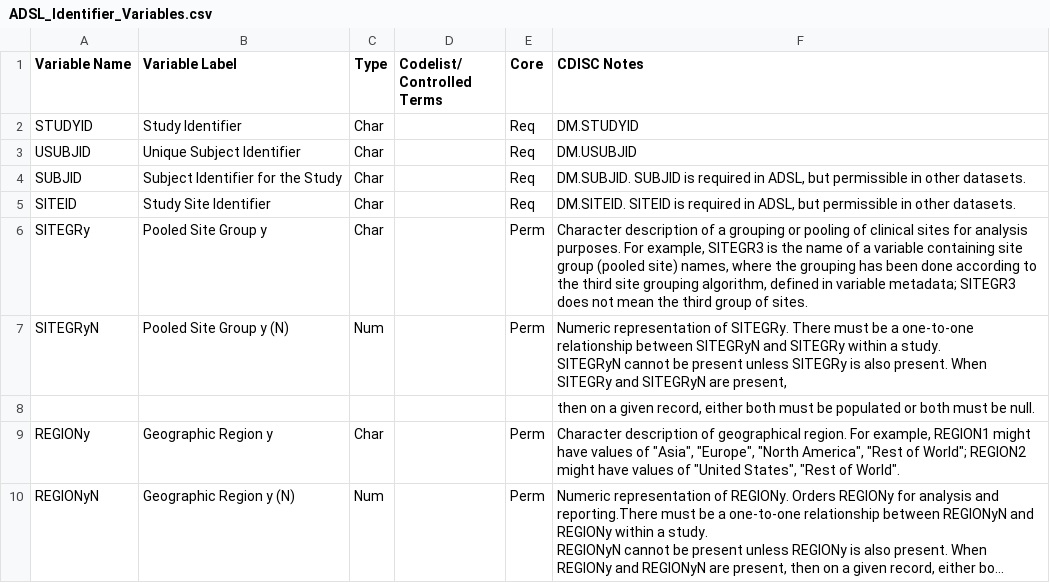
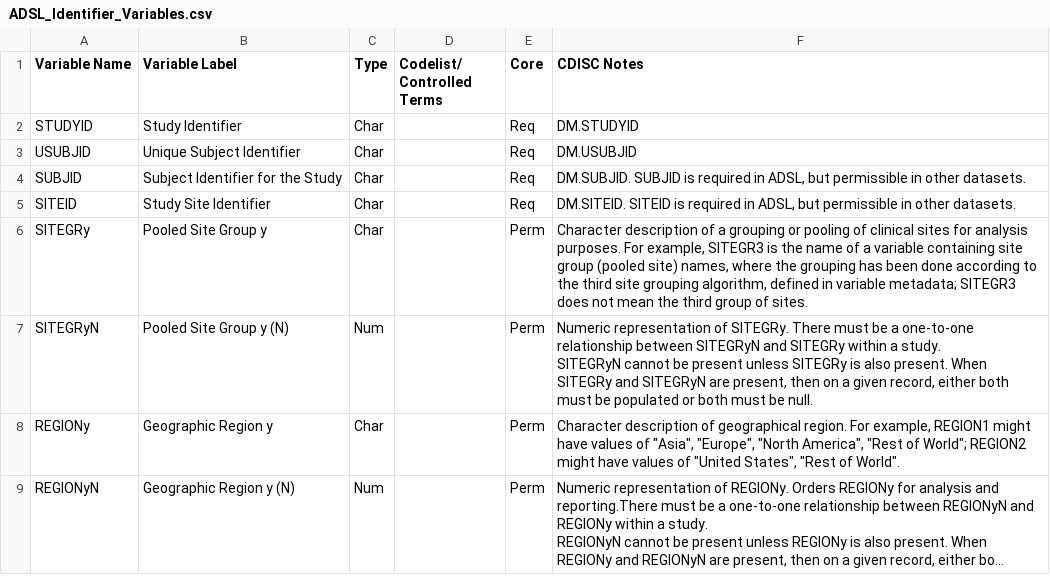
Before and after one commit to billdenney/Rsdtm, a CSV file: data-raw/ADaMIG_1.2/Domain_Specifications/ADSL_Identifier_Variables.csv, drawn as a sheet; long unchanged cells end in ….

Commit message:
Update ADSL_Identifier_Variables.csv

```diff
--- a/data-raw/ADaMIG_1.2/Domain_Specifications/ADSL_Identifier_Variables.csv
+++ b/data-raw/ADaMIG_1.2/Domain_Specifications/ADSL_Identifier_Variables.csv
@@ -6,5 +6,4 @@ SITEID,Study Site Identifier,Char,,Req,"DM.SITEID. SITEID is required in ADSL, b
 SITEGRy,Pooled Site Group y,Char,,Perm,"Character description of a grouping or pooling of clinical sites for analysis purposes. For example, SITEGR3 is the name of a variable containing site group (pooled site) names, where the grouping has been done according to the third site grouping algorithm, defined in variable metadata; SITEGR3 does not mean the third group of sites."
-SITEGRyN,Pooled Site Group y (N),Num,,Perm,"Numeric representation of SITEGRy. There must be a one-to-one relationship between SITEGRyN and SITEGRy within a study.
-SITEGRyN cannot be present unless SITEGRy is also present. When SITEGRy and SITEGRyN are present,"
-,,,,,"then on a given record, either both must be populated or both must be null."
+SITEGRyN,Pooled Site Group y (N),Num,,Perm,"Numeric representation of SITEGRy. There must be a one-to-one relationship between SITEGRyN and SITEGRy within a study.
+SITEGRyN cannot be present unless SITEGRy is also present. When SITEGRy and SITEGRyN are present, then on a given record, either both must be populated or both must be null."
 REGIONy,Geographic Region y,Char,,Perm,"Character description of geographical region. For example, REGION1 might have values of ""Asia"", ""Europe"", ""North America"", ""Rest of World""; REGION2 might have values of ""United States"", ""Rest of World""."
```
